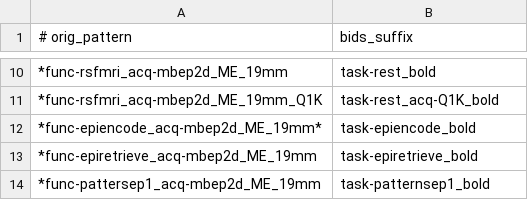
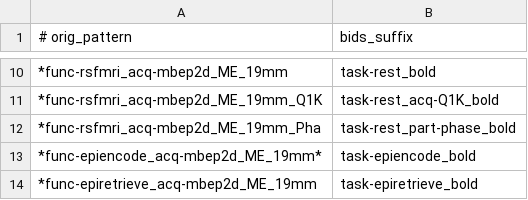
Before and after one commit to MICA-MNI/MICA-7t, a TSV file: files/sequences.tsv, drawn as a sheet; only a part is shown, gaps mark what is left out; the shorter side is filled out with more unchanged rows.

Commit message:
List the _Pha phase series in the sequence tables
Review: the lab keeps every DICOM series name in sequences*.tsv, as the
record of names across pilots and protocol changes. The seven _Pha series
the scanner has sent since September 2025 now have their own rows, with a
part-phase BIDS name, and 7t2bids converts only the _Pha series listed
there instead of looking for a _Pha twin of every row. Rows without
part-phase convert exactly as before.

A part-phase row is converted under its magnitude's name with _ph
appended, so the existing renames put part-phase after run- and echo-.

```diff
--- a/files/sequences.tsv
+++ b/files/sequences.tsv
@@ -11,2 +11,3 @@
 *func-rsfmri_acq-mbep2d_ME_19mm_Q1K	task-rest_acq-Q1K_bold
+*func-rsfmri_acq-mbep2d_ME_19mm_Pha	task-rest_part-phase_bold
 *func-epiencode_acq-mbep2d_ME_19mm*	task-epiencode_bold
```
Also changed, not shown: files/sequences_dwi.tsv, 2 other files.
